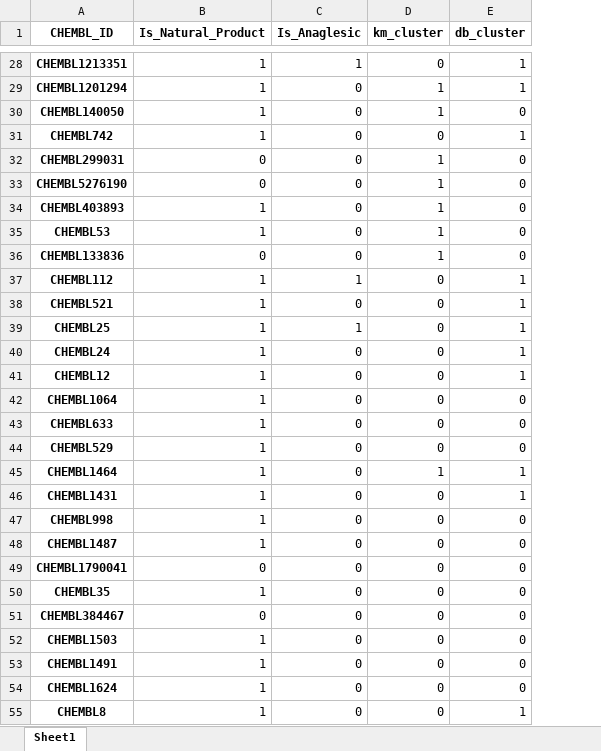
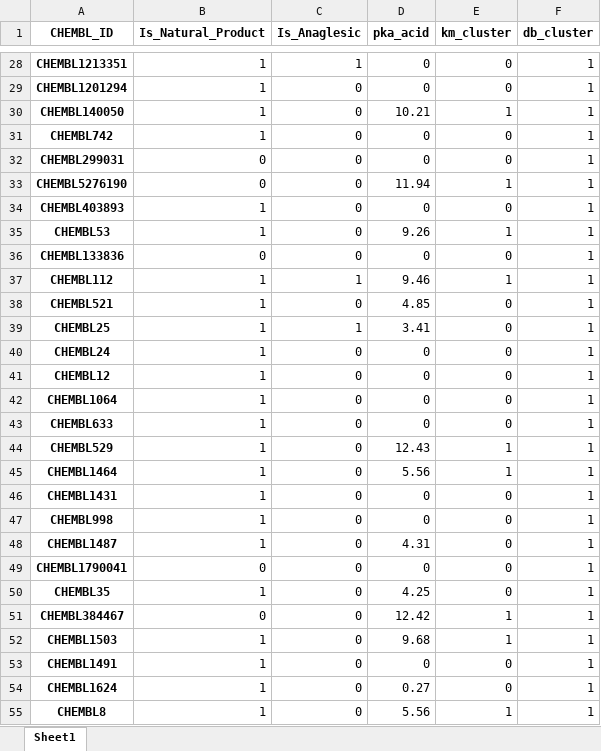
Before and after one commit to JKosciukiewicz/MLDD_Project, an Excel workbook: outputs/clustered_examples.xlsx, sheet Sheet1, drawn as a sheet; only a part is shown, gaps mark what is left out; values as stored, in another font and other column widths than the file's, no borders; addresses are those after the commit; the diff covers the shown part only; the diff names each change by its address in the sheet, - before the commit and + after, or states it on an @@ line.

```diff
--- a/outputs/clustered_examples.xlsx (sheet Sheet1)
+++ b/outputs/clustered_examples.xlsx (sheet Sheet1)
+column D (pka_acid), rows 28-55: 0 | 0 | 10.21 | 0 | 0 | 11.94 | 0 | 9.26 | 0 | 9.46 | 4.85 | 3.41 | 0 | 0 | 0 | 0 | 12.43 | 5.56 | 0 | 0 | 4.31 | 0 | 4.25 | 12.42 | 9.68 | 0 | 0.27 | 5.56
-E29 (km_cluster): 1
+E29 (km_cluster): 0
-F30 (db_cluster): 0
+F30 (db_cluster): 1
-E32 (km_cluster): 1
+E32 (km_cluster): 0
-F32:F36 (db_cluster): 0
+F32:F36 (db_cluster): 1
-E34 (km_cluster): 1
+E34 (km_cluster): 0
-E36 (km_cluster): 1
+E36 (km_cluster): 0
-E37 (km_cluster): 0
+E37 (km_cluster): 1
-F42:F44 (db_cluster): 0
+F42:F44 (db_cluster): 1
-E44 (km_cluster): 0
+E44 (km_cluster): 1
-F47:F54 (db_cluster): 0
+F47:F54 (db_cluster): 1
-E51:E52 (km_cluster): 0
+E51:E52 (km_cluster): 1
-E55 (km_cluster): 0
+E55 (km_cluster): 1
```
Also changed, not shown: 56 edited cells elsewhere in this sheet, 4 other files.
